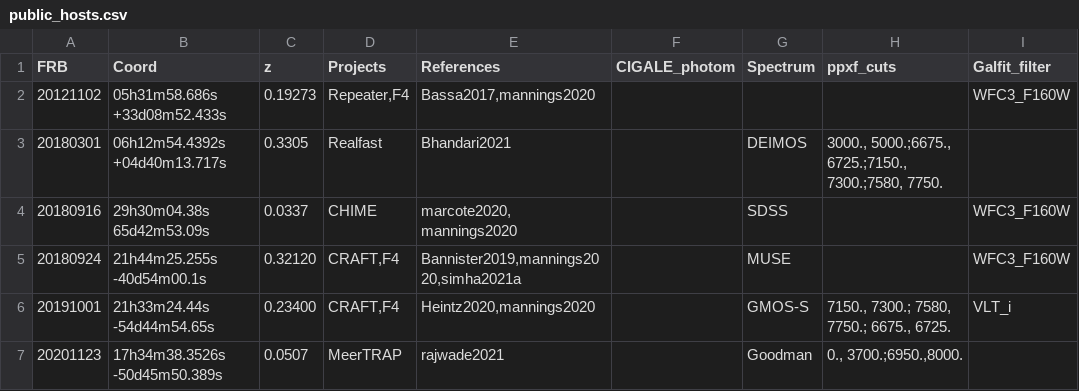
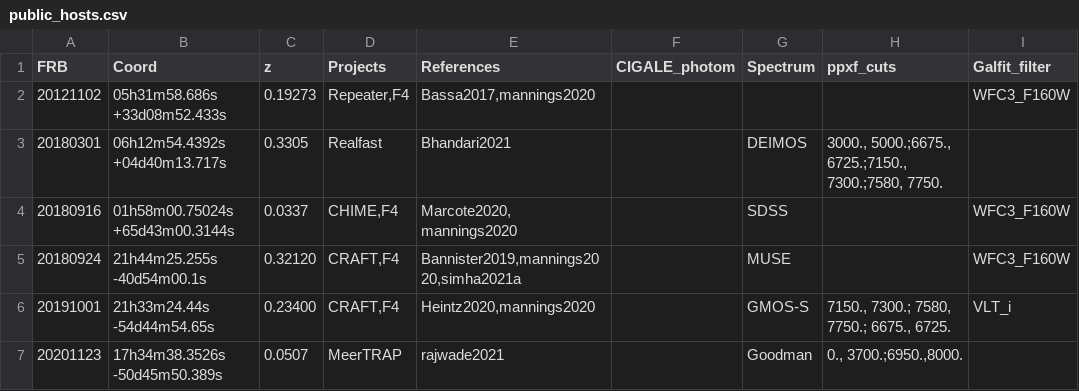
Before and after one commit to FRBs/FRB, a CSV file: frb/data/Galaxies/public_hosts.csv, drawn as a sheet.

Commit message:
new public host csv

```diff
--- a/frb/data/Galaxies/public_hosts.csv
+++ b/frb/data/Galaxies/public_hosts.csv
@@ -3,3 +3,3 @@ FRB,Coord,z,Projects,References,CIGALE_photom,Spectrum,ppxf_cuts,Galfit_filter
 20180301,06h12m54.4392s +04d40m13.717s,0.3305,Realfast,Bhandari2021,,DEIMOS,"3000., 5000.;6675., 6725.;7150., 7300.;7580, 7750.",
-20180916,29h30m04.38s    65d42m53.09s ,0.0337,CHIME,"marcote2020, mannings2020",,SDSS,,WFC3_F160W
+20180916,01h58m00.75024s +65d43m00.3144s,0.0337,"CHIME,F4","Marcote2020, mannings2020",,SDSS,,WFC3_F160W
 20180924,21h44m25.255s -40d54m00.1s,0.32120,"CRAFT,F4","Bannister2019,mannings2020,simha2021a",,MUSE,,WFC3_F160W
```
